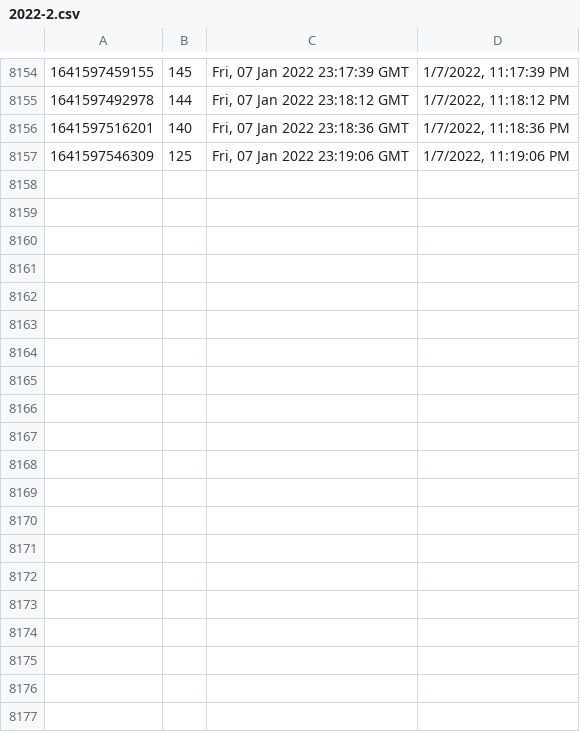
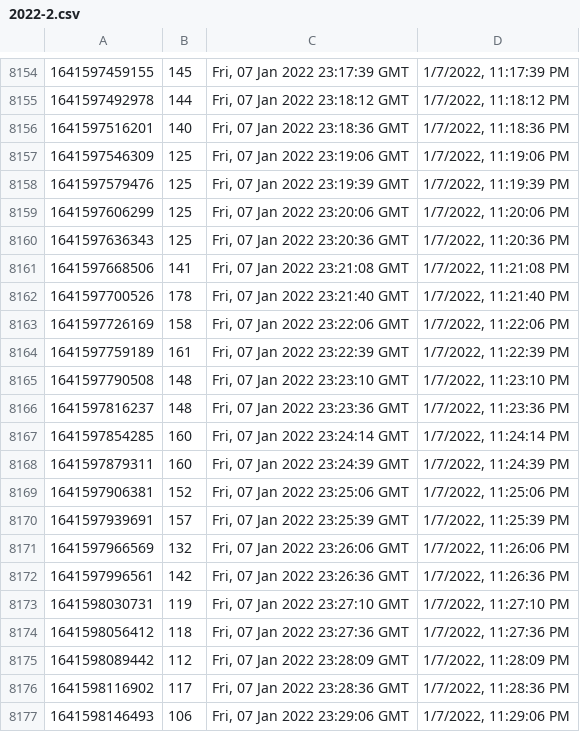
Before and after one commit to starwalker00/ethgasfee-data, a CSV file: data/2022-2.csv, drawn as a sheet; only a part is shown, gaps mark what is left out; the diff names each change by its address in the sheet, - before the commit and + after, or states it on an @@ line.

Commit message:
add data

```diff
--- a/data/2022-2.csv
+++ b/data/2022-2.csv
+row 8158: 1641597579476 | 125 | Fri, 07 Jan 2022 23:19:39 GMT | 1/7/2022, 11:19:39 PM
+row 8159: 1641597606299 | 125 | Fri, 07 Jan 2022 23:20:06 GMT | 1/7/2022, 11:20:06 PM
+row 8160: 1641597636343 | 125 | Fri, 07 Jan 2022 23:20:36 GMT | 1/7/2022, 11:20:36 PM
+row 8161: 1641597668506 | 141 | Fri, 07 Jan 2022 23:21:08 GMT | 1/7/2022, 11:21:08 PM
+row 8162: 1641597700526 | 178 | Fri, 07 Jan 2022 23:21:40 GMT | 1/7/2022, 11:21:40 PM
+row 8163: 1641597726169 | 158 | Fri, 07 Jan 2022 23:22:06 GMT | 1/7/2022, 11:22:06 PM
+row 8164: 1641597759189 | 161 | Fri, 07 Jan 2022 23:22:39 GMT | 1/7/2022, 11:22:39 PM
+row 8165: 1641597790508 | 148 | Fri, 07 Jan 2022 23:23:10 GMT | 1/7/2022, 11:23:10 PM
+row 8166: 1641597816237 | 148 | Fri, 07 Jan 2022 23:23:36 GMT | 1/7/2022, 11:23:36 PM
+row 8167: 1641597854285 | 160 | Fri, 07 Jan 2022 23:24:14 GMT | 1/7/2022, 11:24:14 PM
+row 8168: 1641597879311 | 160 | Fri, 07 Jan 2022 23:24:39 GMT | 1/7/2022, 11:24:39 PM
+row 8169: 1641597906381 | 152 | Fri, 07 Jan 2022 23:25:06 GMT | 1/7/2022, 11:25:06 PM
+row 8170: 1641597939691 | 157 | Fri, 07 Jan 2022 23:25:39 GMT | 1/7/2022, 11:25:39 PM
+row 8171: 1641597966569 | 132 | Fri, 07 Jan 2022 23:26:06 GMT | 1/7/2022, 11:26:06 PM
+row 8172: 1641597996561 | 142 | Fri, 07 Jan 2022 23:26:36 GMT | 1/7/2022, 11:26:36 PM
+row 8173: 1641598030731 | 119 | Fri, 07 Jan 2022 23:27:10 GMT | 1/7/2022, 11:27:10 PM
+row 8174: 1641598056412 | 118 | Fri, 07 Jan 2022 23:27:36 GMT | 1/7/2022, 11:27:36 PM
+row 8175: 1641598089442 | 112 | Fri, 07 Jan 2022 23:28:09 GMT | 1/7/2022, 11:28:09 PM
+row 8176: 1641598116902 | 117 | Fri, 07 Jan 2022 23:28:36 GMT | 1/7/2022, 11:28:36 PM
+row 8177: 1641598146493 | 106 | Fri, 07 Jan 2022 23:29:06 GMT | 1/7/2022, 11:29:06 PM
```
Also changed, not shown: 1 other file.
